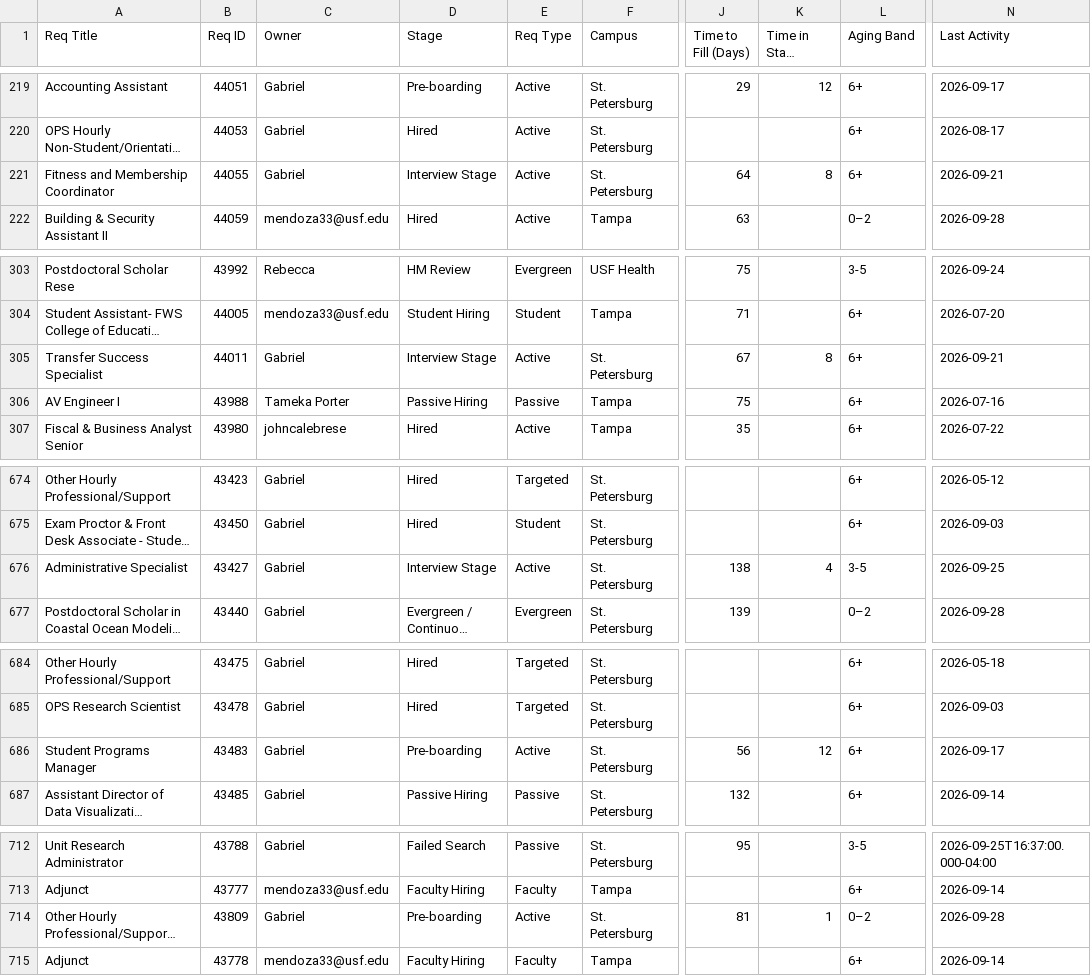
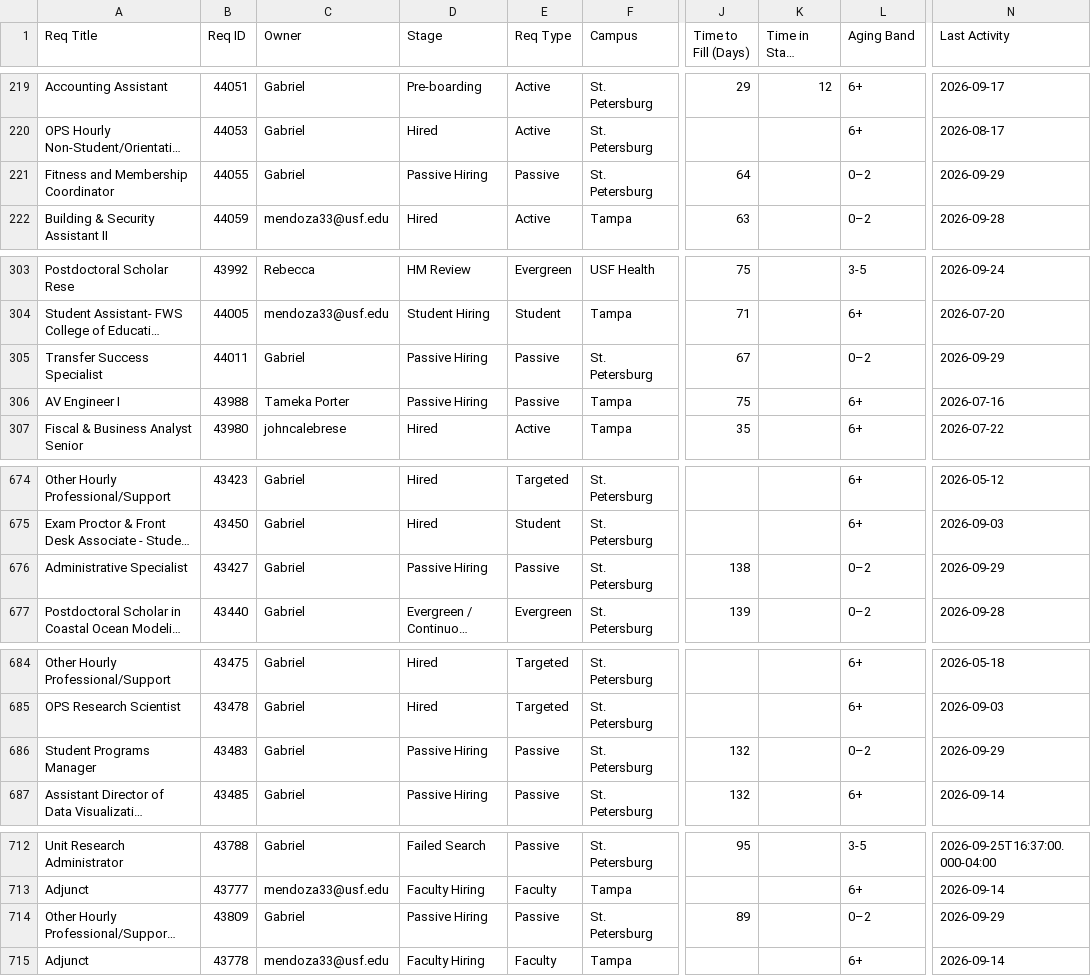
Before and after one commit to gabelopez-dev/usf-dashboard, a CSV file: data_clean.csv, drawn as a sheet; only a part is shown, gaps mark what is left out; long unchanged cells end in …; the diff covers the shown part only; the diff names each change by its address in the sheet, - before the commit and + after, or states it on an @@ line.

Commit message:
Auto-update data_clean.csv from Notion

```diff
--- a/data_clean.csv
+++ b/data_clean.csv
-D221 (Stage): Interview Stage
+D221 (Stage): Passive Hiring
-E221 (Req Type): Active
+E221 (Req Type): Passive
-K221 (Time in Stage (Days)): 8
+K221 (Time in Stage (Days)): (empty)
-L221 (Aging Band): 6+
+L221 (Aging Band): 0–2
-N221 (Last Activity): 2026-09-21
+N221 (Last Activity): 2026-09-29
-D305 (Stage): Interview Stage
+D305 (Stage): Passive Hiring
-E305 (Req Type): Active
+E305 (Req Type): Passive
-K305 (Time in Stage (Days)): 8
+K305 (Time in Stage (Days)): (empty)
-L305 (Aging Band): 6+
+L305 (Aging Band): 0–2
-N305 (Last Activity): 2026-09-21
+N305 (Last Activity): 2026-09-29
-D676 (Stage): Interview Stage
+D676 (Stage): Passive Hiring
-E676 (Req Type): Active
+E676 (Req Type): Passive
-K676 (Time in Stage (Days)): 4
+K676 (Time in Stage (Days)): (empty)
-L676 (Aging Band): 3-5
+L676 (Aging Band): 0–2
-N676 (Last Activity): 2026-09-25
+N676 (Last Activity): 2026-09-29
-D686 (Stage): Pre-boarding
+D686 (Stage): Passive Hiring
-E686 (Req Type): Active
+E686 (Req Type): Passive
-J686 (Time to Fill (Days)): 56
+J686 (Time to Fill (Days)): 132
-K686 (Time in Stage (Days)): 12
+K686 (Time in Stage (Days)): (empty)
-L686 (Aging Band): 6+
+L686 (Aging Band): 0–2
-N686 (Last Activity): 2026-09-17
+N686 (Last Activity): 2026-09-29
-D714 (Stage): Pre-boarding
+D714 (Stage): Passive Hiring
-E714 (Req Type): Active
+E714 (Req Type): Passive
-J714 (Time to Fill (Days)): 81
+J714 (Time to Fill (Days)): 89
-K714 (Time in Stage (Days)): 1
+K714 (Time in Stage (Days)): (empty)
-N714 (Last Activity): 2026-09-28
+N714 (Last Activity): 2026-09-29
```
Also changed, not shown: 10 edited cells elsewhere in this file.
